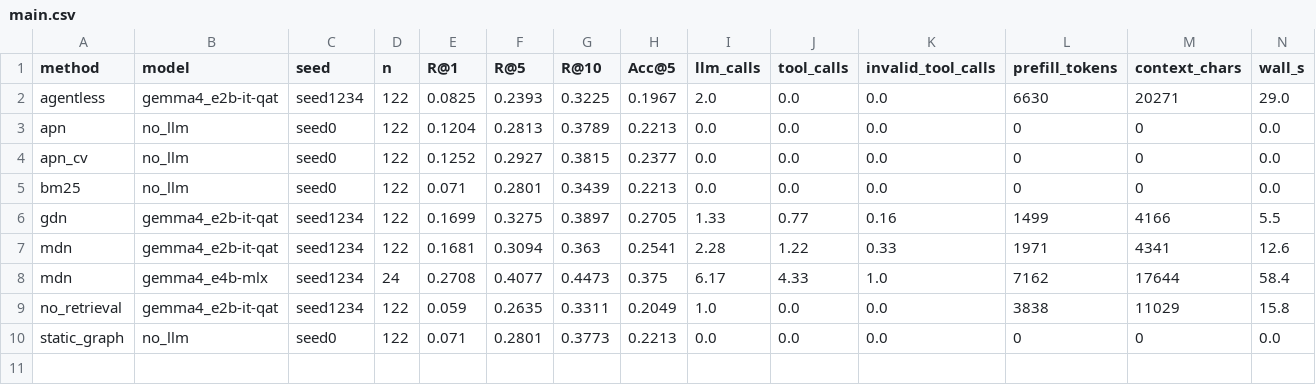
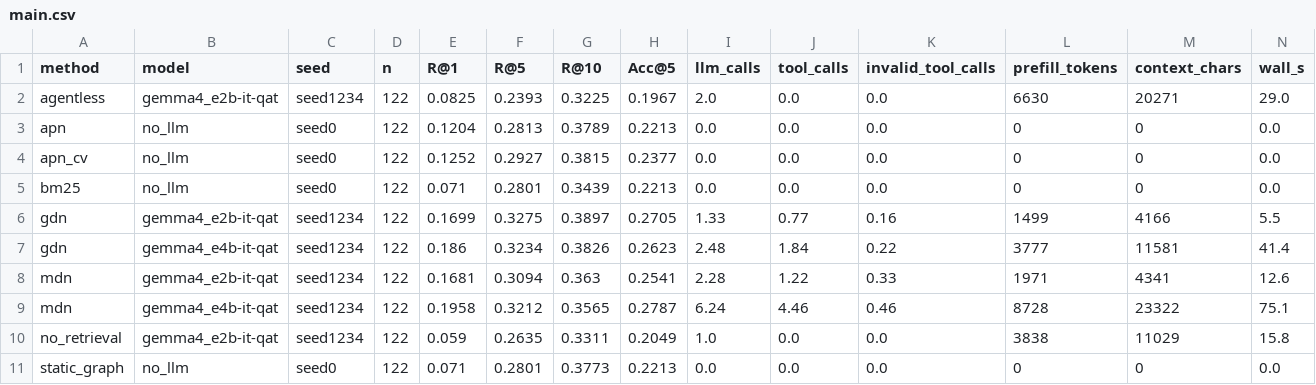
Before and after one commit to satiricalguru/Gemma-graph-nav, a CSV file: results/tables/main.csv, drawn as a sheet; only a part is shown; removed rows and columns are numbered as before the commit, all else as after; rows hold the shown columns only; the diff names each change by its address in the sheet, - before the commit and + after, or states it on an @@ line.

```diff
--- a/results/tables/main.csv
+++ b/results/tables/main.csv
+row 7: gdn | gemma4_e4b-it-qat | seed1234 | 122 | 0.186 | 0.3234 | 0.3826 | 0.2623 | 2.48 | 1.84 | 0.22 | 3777 | 11581 | 41.4
-row 8: mdn | gemma4_e4b-mlx | seed1234 | 24 | 0.2708 | 0.4077 | 0.4473 | 0.375 | 6.17 | 4.33 | 1.0 | 7162 | 17644 | 58.4
+row 9: mdn | gemma4_e4b-it-qat | seed1234 | 122 | 0.1958 | 0.3212 | 0.3565 | 0.2787 | 6.24 | 4.46 | 0.46 | 8728 | 23322 | 75.1
```
Also changed, not shown: 9 other files.
